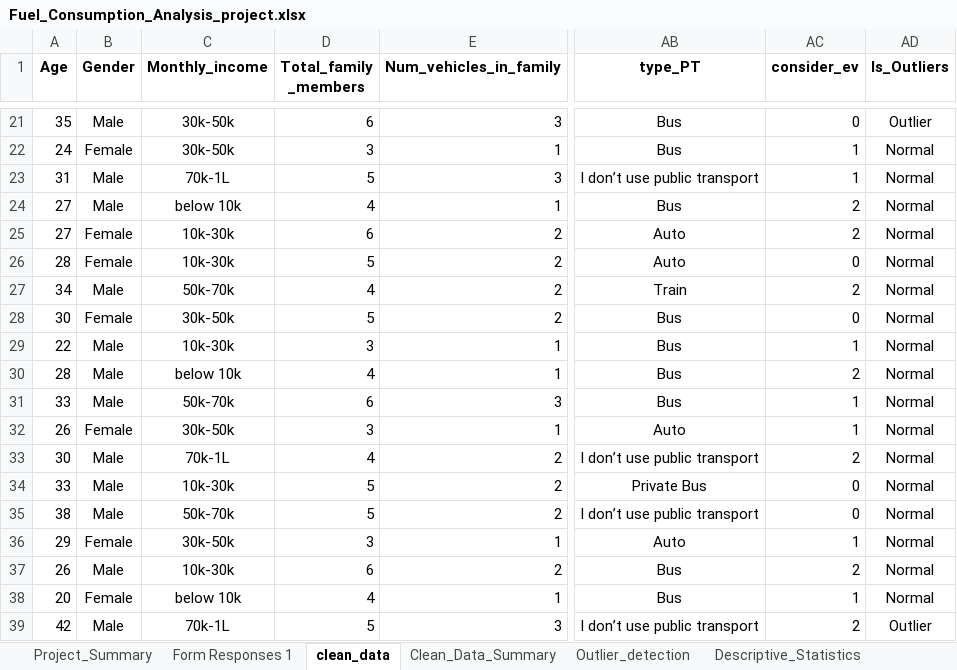
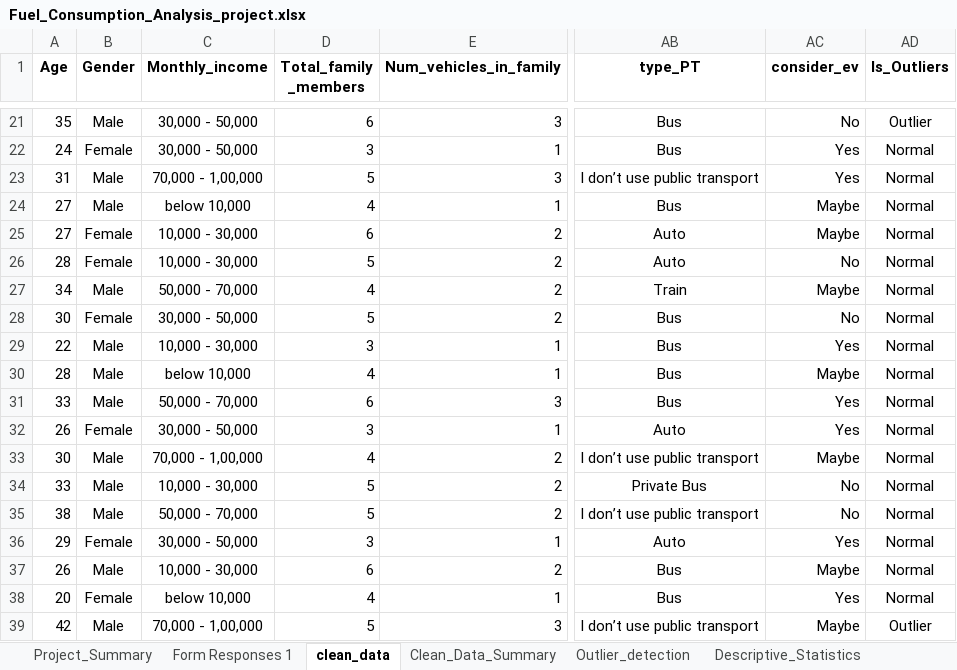
Before and after one commit to aditi-s-jadhav/fuel-consumption-analysis, an Excel workbook: Fuel_Consumption_Analysis_project.xlsx, sheet clean_data, drawn as a sheet; only a part is shown, gaps mark what is left out; values as stored, in another font and other column widths than the file's, no borders; conditional formats and table styles not drawn; the diff covers the shown part only; the diff names each change by its address in the sheet, - before the commit and + after, or states it on an @@ line.

```diff
--- a/Fuel_Consumption_Analysis_project.xlsx (sheet clean_data)
+++ b/Fuel_Consumption_Analysis_project.xlsx (sheet clean_data)
-C21:C22 (Monthly_income): 30k-50k
+C21:C22 (Monthly_income): 30,000 - 50,000
-AC21 (consider_ev): 0
+AC21 (consider_ev): No
-AC22:AC23 (consider_ev): 1
+AC22:AC23 (consider_ev): Yes
-C23 (Monthly_income): 70k-1L
+C23 (Monthly_income): 70,000 - 1,00,000
-C24 (Monthly_income): below 10k
+C24 (Monthly_income): below 10,000
-AC24:AC25 (consider_ev): 2
+AC24:AC25 (consider_ev): Maybe
-C25:C26 (Monthly_income): 10k-30k
+C25:C26 (Monthly_income): 10,000 - 30,000
-AC26 (consider_ev): 0
+AC26 (consider_ev): No
-C27 (Monthly_income): 50k-70k
+C27 (Monthly_income): 50,000 - 70,000
-AC27 (consider_ev): 2
+AC27 (consider_ev): Maybe
-C28 (Monthly_income): 30k-50k
+C28 (Monthly_income): 30,000 - 50,000
-AC28 (consider_ev): 0
+AC28 (consider_ev): No
-C29 (Monthly_income): 10k-30k
+C29 (Monthly_income): 10,000 - 30,000
-AC29 (consider_ev): 1
+AC29 (consider_ev): Yes
-C30 (Monthly_income): below 10k
+C30 (Monthly_income): below 10,000
-AC30 (consider_ev): 2
+AC30 (consider_ev): Maybe
-C31 (Monthly_income): 50k-70k
+C31 (Monthly_income): 50,000 - 70,000
-AC31:AC32 (consider_ev): 1
+AC31:AC32 (consider_ev): Yes
-C32 (Monthly_income): 30k-50k
+C32 (Monthly_income): 30,000 - 50,000
-C33 (Monthly_income): 70k-1L
+C33 (Monthly_income): 70,000 - 1,00,000
-AC33 (consider_ev): 2
+AC33 (consider_ev): Maybe
-C34 (Monthly_income): 10k-30k
+C34 (Monthly_income): 10,000 - 30,000
-AC34:AC35 (consider_ev): 0
+AC34:AC35 (consider_ev): No
-C35 (Monthly_income): 50k-70k
+C35 (Monthly_income): 50,000 - 70,000
-C36 (Monthly_income): 30k-50k
+C36 (Monthly_income): 30,000 - 50,000
-AC36 (consider_ev): 1
+AC36 (consider_ev): Yes
-C37 (Monthly_income): 10k-30k
+C37 (Monthly_income): 10,000 - 30,000
-AC37 (consider_ev): 2
+AC37 (consider_ev): Maybe
-C38 (Monthly_income): below 10k
+C38 (Monthly_income): below 10,000
-AC38 (consider_ev): 1
+AC38 (consider_ev): Yes
-C39 (Monthly_income): 70k-1L
+C39 (Monthly_income): 70,000 - 1,00,000
-AC39 (consider_ev): 2
+AC39 (consider_ev): Maybe
```
Also changed, not shown: 1096 edited cells elsewhere in this sheet, sheet Dashboard, sheet Project_Summary, charts or pictures.
